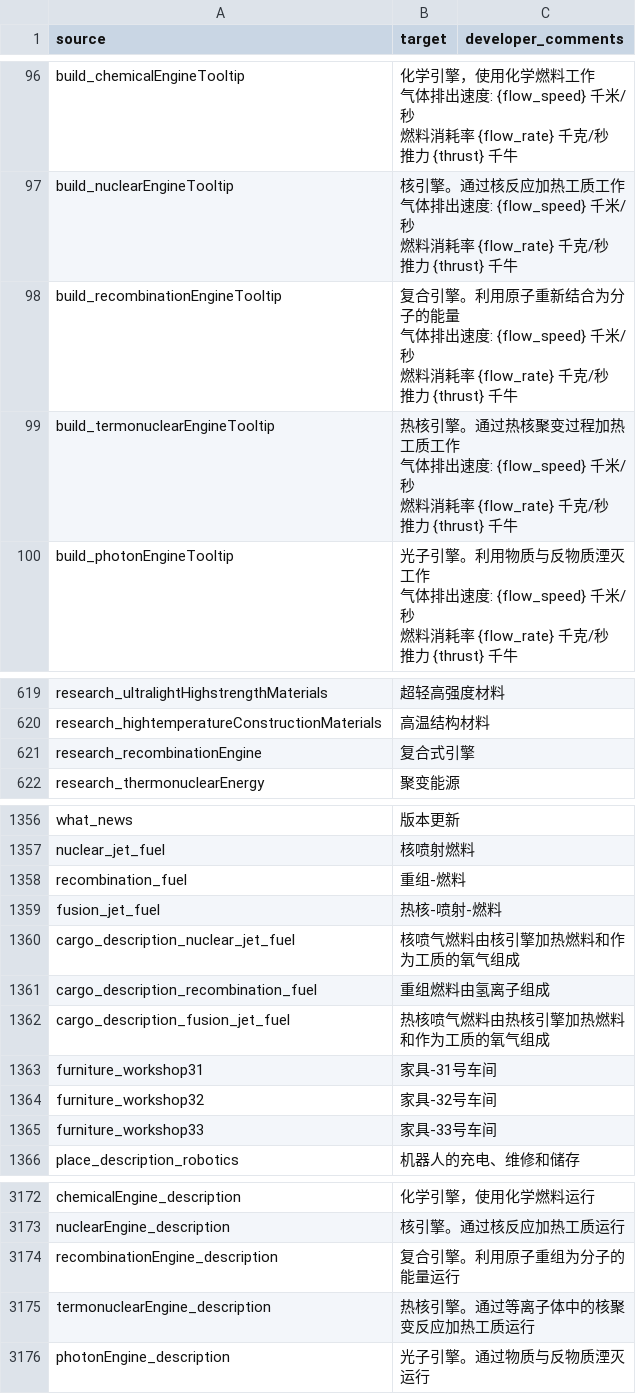
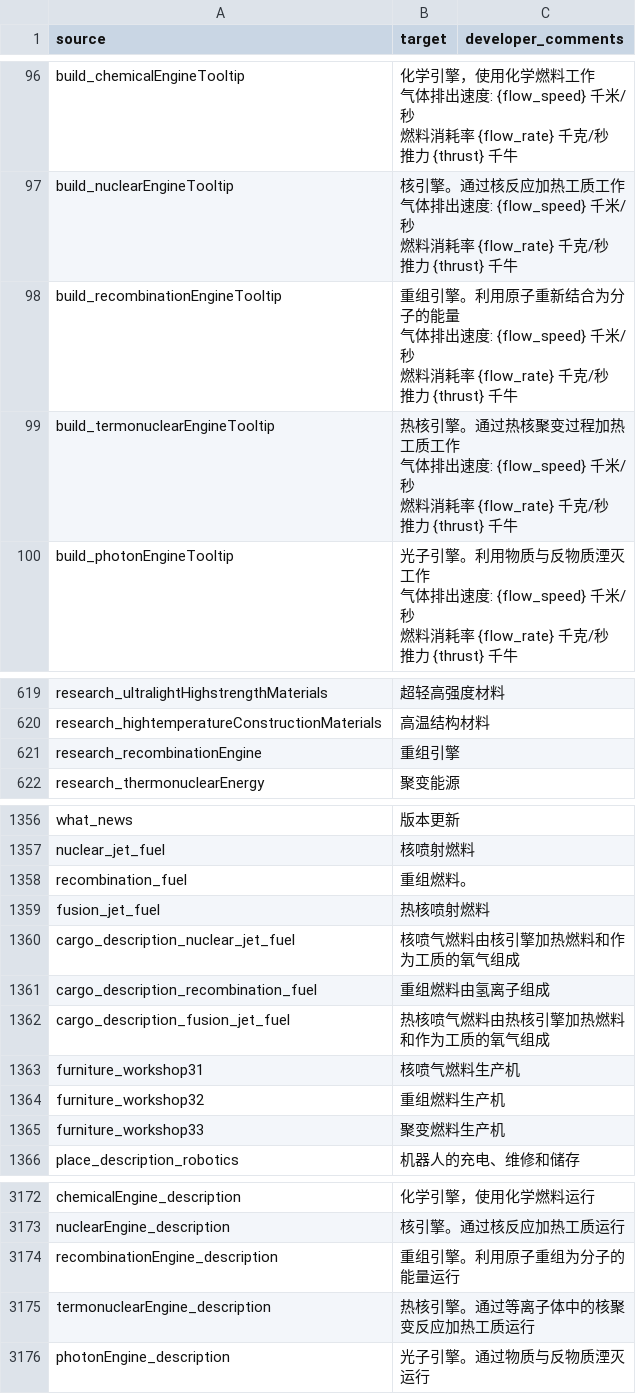
Before and after one commit to KagurazakaNyaa/solargene-mods-localization, a CSV file: weblate/main/Localization/chinese.csv, drawn as a sheet; only a part is shown, gaps mark what is left out; the diff names each change by its address in the sheet, - before the commit and + after, or states it on an @@ line.

Commit message:
Translated using Weblate (Chinese (Simplified Han script))
Currently translated at 99.9% (3214 of 3215 strings)

Co-authored-by: 神楽坂喵 <dev@kagurazakanyaa.com>
Translate-URL: https://weblate.nya-nya.com/projects/solargene-mods/main/zh_Hans/
Translation: Solargene Mods/Solargene

```diff
--- a/weblate/main/Localization/chinese.csv
+++ b/weblate/main/Localization/chinese.csv
-B98 (target): 复合引擎。利…
+B98 (target): 重组引擎。利…
-B621 (target): 复合式引擎
+B621 (target): 重组引擎
-B1358 (target): 重组-燃料
+B1358 (target): 重组燃料。
-B1359 (target): 热核-喷射-燃料
+B1359 (target): 热核喷射燃料
-B1363 (target): 家具-31号车间
+B1363 (target): 核喷气燃料生产机
-B1364 (target): 家具-32号车间
+B1364 (target): 重组燃料生产机
-B1365 (target): 家具-33号车间
+B1365 (target): 聚变燃料生产机
-B3174 (target): 复合引擎。利用原子重组为分子的能量运行
+B3174 (target): 重组引擎。利用原子重组为分子的能量运行
```
